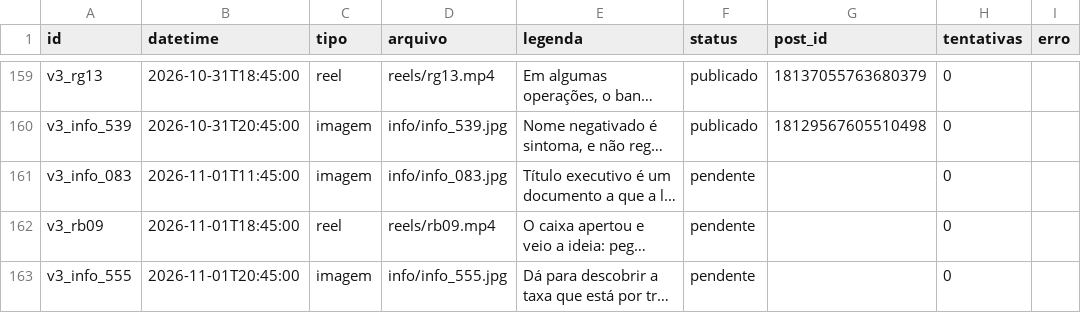
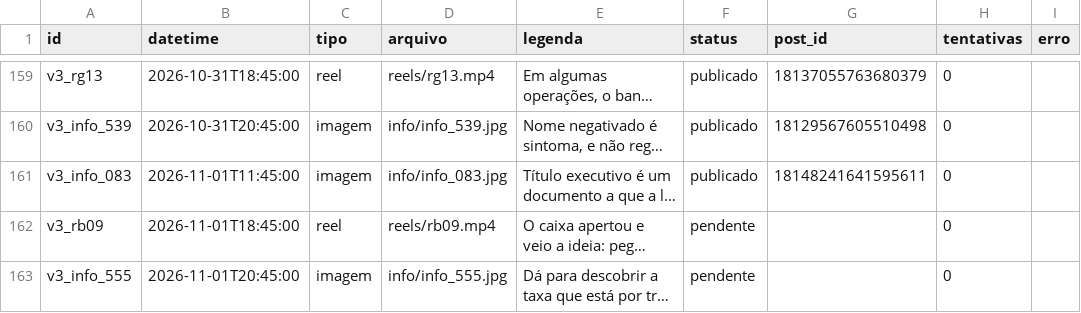
Before and after one commit to remnotetjsp-hash/automacao-instagram, a CSV file: queue/fila.csv, drawn as a sheet; only a part is shown, gaps mark what is left out; long unchanged cells end in …; the diff names each change by its address in the sheet, - before the commit and + after, or states it on an @@ line.

Commit message:
status da fila

```diff
--- a/queue/fila.csv
+++ b/queue/fila.csv
-F161 (status): pendente
+F161 (status): publicado
-G161 (post_id): (empty)
+G161 (post_id): 18148241641595611
```
